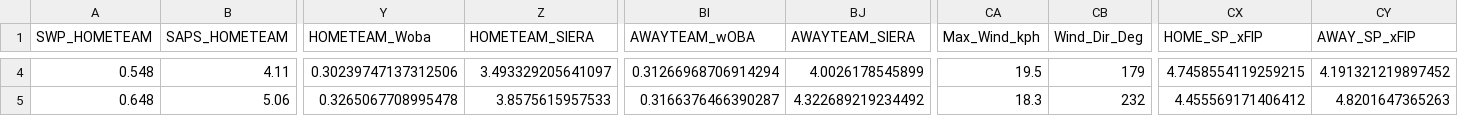
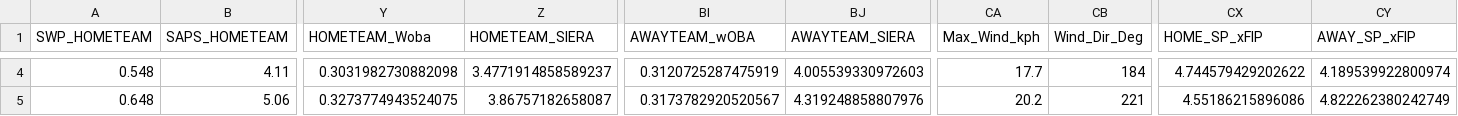
Before and after one commit to kirikariko/MLB, a CSV file: MLB_KING.csv, drawn as a sheet; only a part is shown, gaps mark what is left out; the diff covers the shown part only; the diff names each change by its address in the sheet, - before the commit and + after, or states it on an @@ line.

```diff
--- a/MLB_KING.csv
+++ b/MLB_KING.csv
-Y4 (HOMETEAM_Woba): 0.30239747137312506
+Y4 (HOMETEAM_Woba): 0.3031982730882098
-Z4 (HOMETEAM_SIERA): 3.493329205641097
+Z4 (HOMETEAM_SIERA): 3.4771914858589237
-BI4 (AWAYTEAM_wOBA): 0.31266968706914294
+BI4 (AWAYTEAM_wOBA): 0.3120725287475919
-BJ4 (AWAYTEAM_SIERA): 4.0026178545899
+BJ4 (AWAYTEAM_SIERA): 4.005539330972603
-CA4 (Max_Wind_kph): 19.5
+CA4 (Max_Wind_kph): 17.7
-CB4 (Wind_Dir_Deg): 179
+CB4 (Wind_Dir_Deg): 184
-CX4 (HOME_SP_xFIP): 4.7458554119259215
+CX4 (HOME_SP_xFIP): 4.744579429202622
-CY4 (AWAY_SP_xFIP): 4.191321219897452
+CY4 (AWAY_SP_xFIP): 4.189539922800974
-Y5 (HOMETEAM_Woba): 0.3265067708995478
+Y5 (HOMETEAM_Woba): 0.3273774943524075
-Z5 (HOMETEAM_SIERA): 3.8575615957533
+Z5 (HOMETEAM_SIERA): 3.86757182658087
-BI5 (AWAYTEAM_wOBA): 0.3166376466390287
+BI5 (AWAYTEAM_wOBA): 0.3173782920520567
-BJ5 (AWAYTEAM_SIERA): 4.322689219234492
+BJ5 (AWAYTEAM_SIERA): 4.319248858807976
-CA5 (Max_Wind_kph): 18.3
+CA5 (Max_Wind_kph): 20.2
-CB5 (Wind_Dir_Deg): 232
+CB5 (Wind_Dir_Deg): 221
-CX5 (HOME_SP_xFIP): 4.455569171406412
+CX5 (HOME_SP_xFIP): 4.55186215896086
-CY5 (AWAY_SP_xFIP): 4.8201647365263
+CY5 (AWAY_SP_xFIP): 4.822262380242749
```
Also changed, not shown: 173 edited cells elsewhere in this file, 3 other files.
